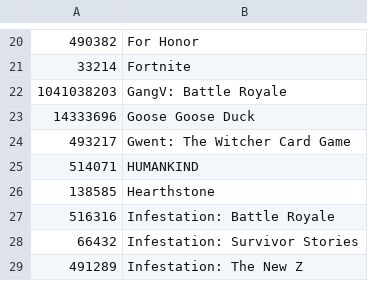
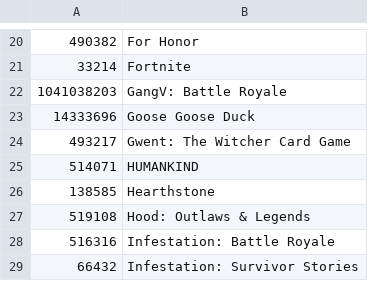
Before and after one commit to TychoTheTaco/Twitch-Drops-Bot, a CSV file: games.csv, drawn as a sheet; only a part is shown, gaps mark what is left out; the shorter side is filled out with more unchanged rows.

Commit message:
Add Hood: Outlaws & Legends game id

```diff
--- a/games.csv
+++ b/games.csv
@@ -26,2 +26,3 @@
 138585,Hearthstone
+519108,Hood: Outlaws & Legends
 516316,Infestation: Battle Royale
```
